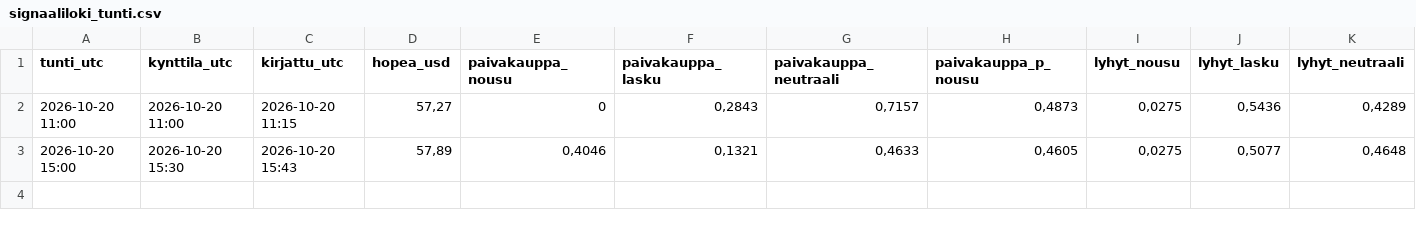
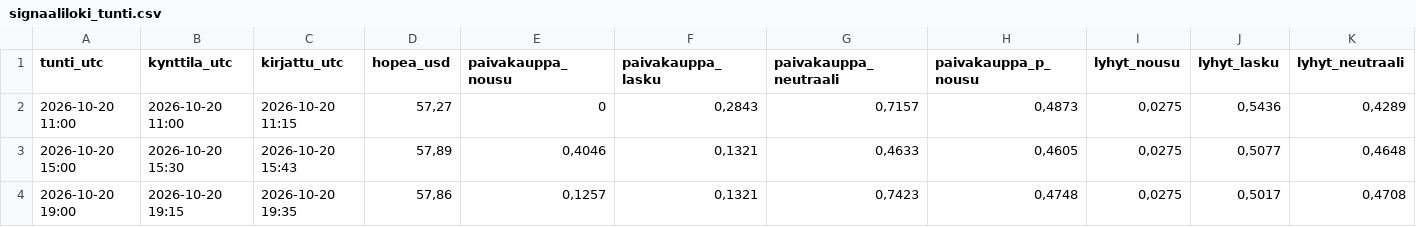
Before and after one commit to JuusoJ/hopea, a CSV file: signaaliloki_tunti.csv, drawn as a sheet; only a part is shown; rows hold the shown columns only; the diff names each change by its address in the sheet, - before the commit and + after, or states it on an @@ line.

```diff
--- a/signaaliloki_tunti.csv
+++ b/signaaliloki_tunti.csv
+row 4: 2026-10-20 19:00 | 2026-10-20 19:15 | 2026-10-20 19:35 | 57,86 | 0,1257 | 0,1321 | 0,7423 | 0,4748 | 0,0275 | 0,5017 | 0,4708
```
